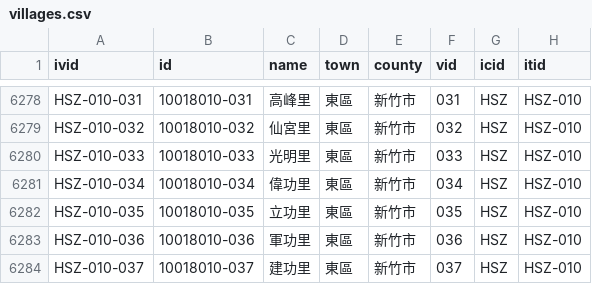
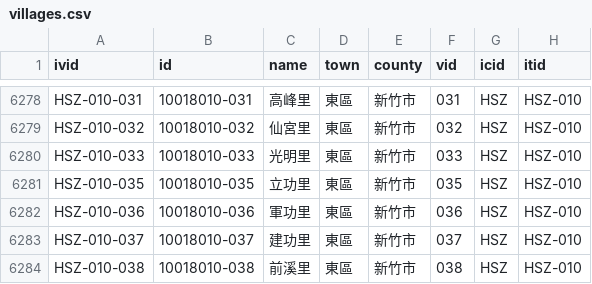
Before and after one commit to g0v/twhgis, a CSV file: villages.csv, drawn as a sheet; only a part is shown, gaps mark what is left out; the shorter side is filled out with more unchanged rows.

Commit message:
changes for 2006-07-01

```diff
--- a/villages.csv
+++ b/villages.csv
@@ -6280,3 +6280,2 @@ HSZ-010-032,10018010-032,仙宮里,東區,新竹市,032,HSZ,HSZ-010
 HSZ-010-033,10018010-033,光明里,東區,新竹市,033,HSZ,HSZ-010
-HSZ-010-034,10018010-034,偉功里,東區,新竹市,034,HSZ,HSZ-010
 HSZ-010-035,10018010-035,立功里,東區,新竹市,035,HSZ,HSZ-010
```
